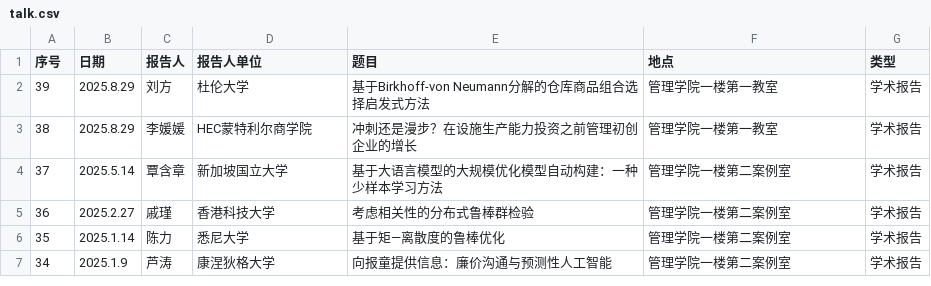
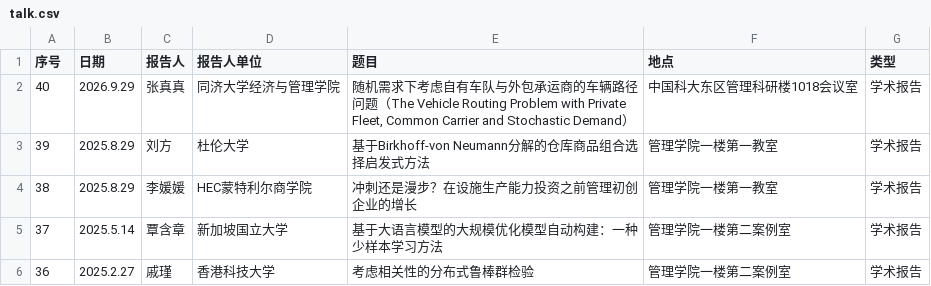
Before and after one commit to USTCidea/idealab, a CSV file: src/data/talk.csv, drawn as a sheet; only a part is shown; the shorter side is filled out with more unchanged rows; the diff names each change by its address in the sheet, - before the commit and + after, or states it on an @@ line.

```diff
--- a/src/data/talk.csv
+++ b/src/data/talk.csv
+row 2: 40 | 2026.9.29 | 张真真 | 同济大学经济与管理学院 | 随机需求下考虑自有车队与外包承运商的车辆路径问题（The Vehicle Routing Problem with Private Fleet, Common Carrier and Stochastic Demand） | 中国科大东区管理科研楼1018会议室 | 学术报告
```
Also changed, not shown: 10 other files.
